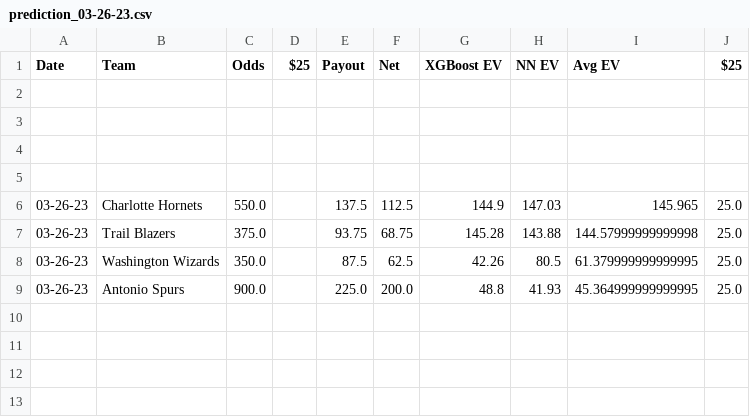
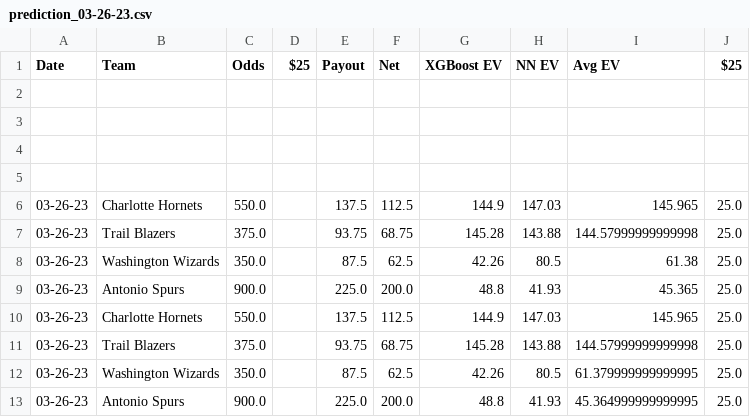
Before and after one commit to globalm4cro/NBAML-betting, a CSV file: prediction_03-26-23.csv, drawn as a sheet; the diff names each change by its address in the sheet, - before the commit and + after, or states it on an @@ line.

Commit message:
Update prediction_03-26-23.csv

```diff
--- a/prediction_03-26-23.csv
+++ b/prediction_03-26-23.csv
+row 8: 03-26-23 | Washington Wizards | 350.0 |  | 87.5 | 62.5 | 42.26 | 80.5 | 61.38 | 25.0
+row 9: 03-26-23 | Antonio Spurs | 900.0 |  | 225.0 | 200.0 | 48.8 | 41.93 | 45.365 | 25.0
+row 10: 03-26-23 | Charlotte Hornets | 550.0 |  | 137.5 | 112.5 | 144.9 | 147.03 | 145.965 | 25.0
+row 11: 03-26-23 | Trail Blazers | 375.0 |  | 93.75 | 68.75 | 145.28 | 143.88 | 144.57999999999998 | 25.0
```
